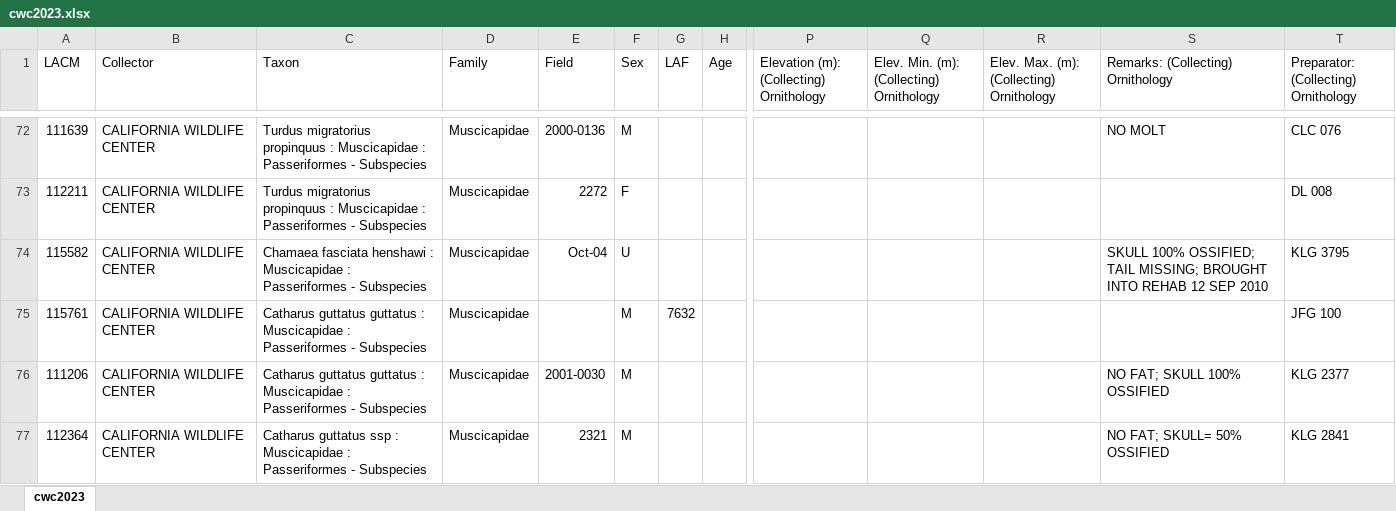
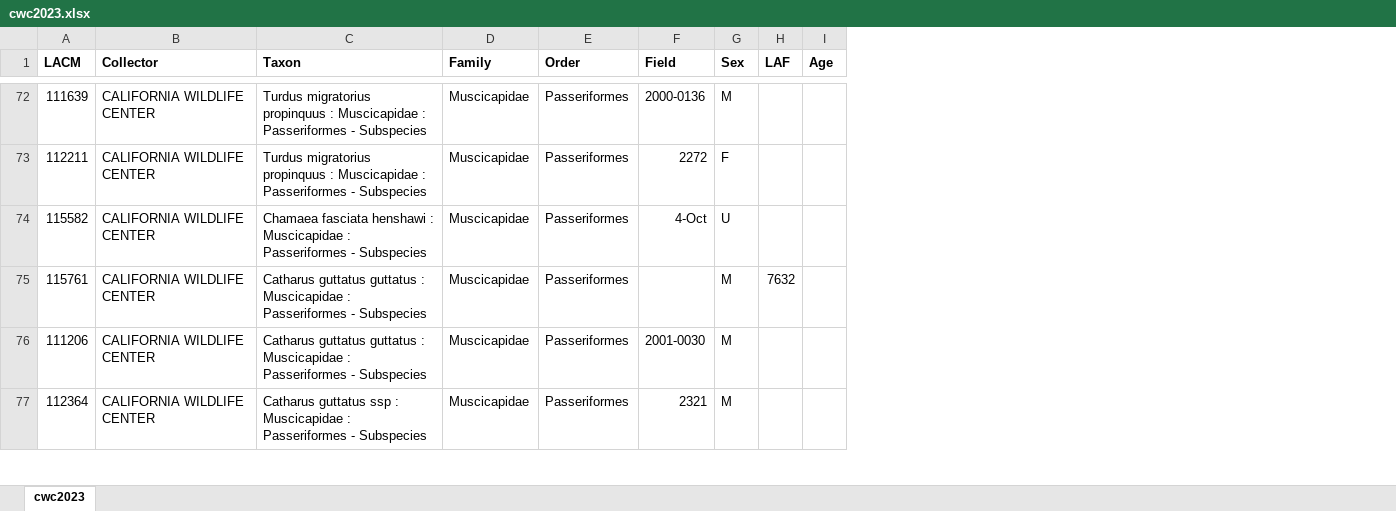
Before and after one commit to nhmlacbirds/nhm_ornithology, an Excel workbook: cwc2023.xlsx, sheet cwc2023, drawn as a sheet; only a part is shown, gaps mark what is left out; values as stored, in another font and other column widths than the file's, no borders; removed rows and columns are numbered as before the commit, all else as after; the diff covers the shown part only; the diff names each change by its address in the sheet, - before the commit and + after, or states it on an @@ line.

Commit message:
added order

```diff
--- a/cwc2023.xlsx (sheet cwc2023)
+++ b/cwc2023.xlsx (sheet cwc2023)
+column E (Order), rows 72-77: all Passeriformes
-column P, row 1: Elevation (m): (Collecting) Ornithology
-column Q, row 1: Elev. Min. (m): (Collecting) Ornithology
-column R, row 1: Elev. Max. (m): (Collecting) Ornithology
-column S, row 1: Remarks: (Collecting) Ornithology; rows 72-77: NO MOLT |  | SKULL 100% OSSIFIED; TAIL MISSING; BROUGHT INTO REHAB 12 SEP 2010 |  | NO FAT; SKULL 100% OSSIFIED | NO FAT; SKULL= 50% OSSIFIED
-column T, row 1: Preparator: (Collecting) Ornithology; rows 72-77: CLC 076 | DL 008 | KLG 3795 | JFG 100 | KLG 2377 | KLG 2841
-A1:D1 bold: off
+A1:D1 bold: on
-F1:I1 bold: off
+F1:I1 bold: on
-F74 (Field): Oct-04
+F74 (Field): 4-Oct
```
Also changed, not shown: 11 edited cells and cell formats elsewhere in this sheet, 1 other file.
